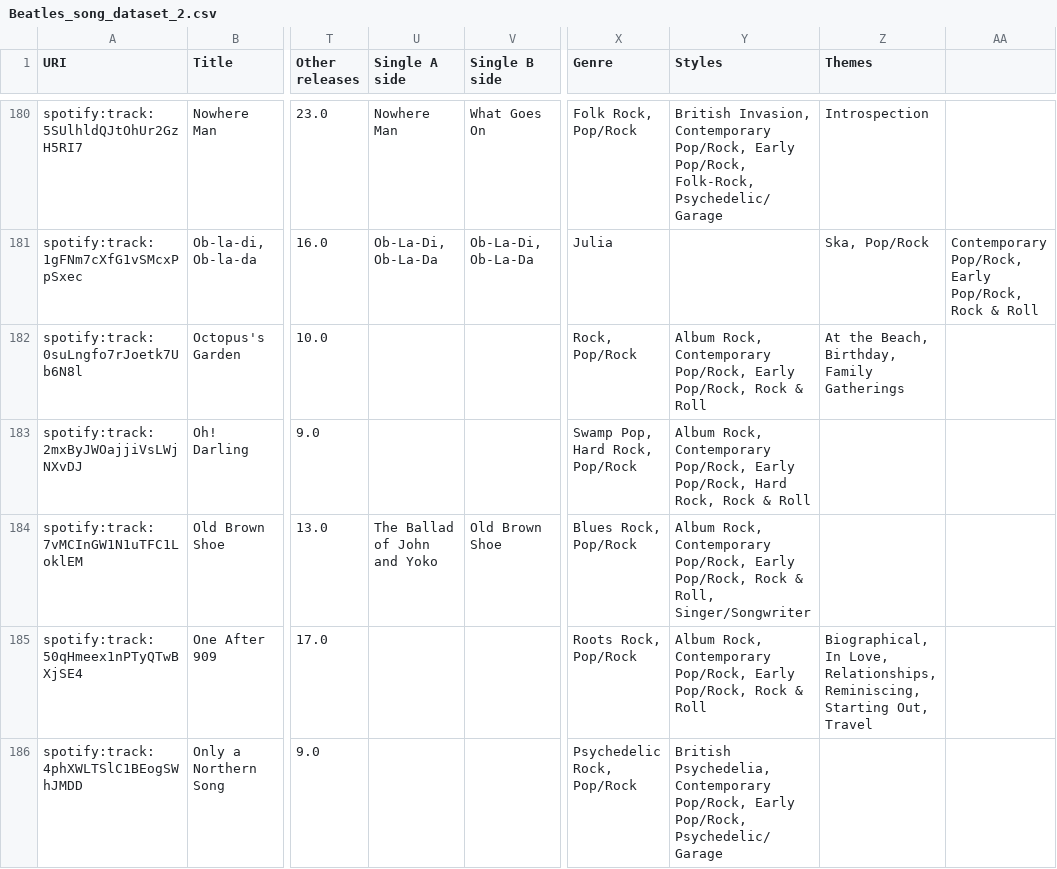
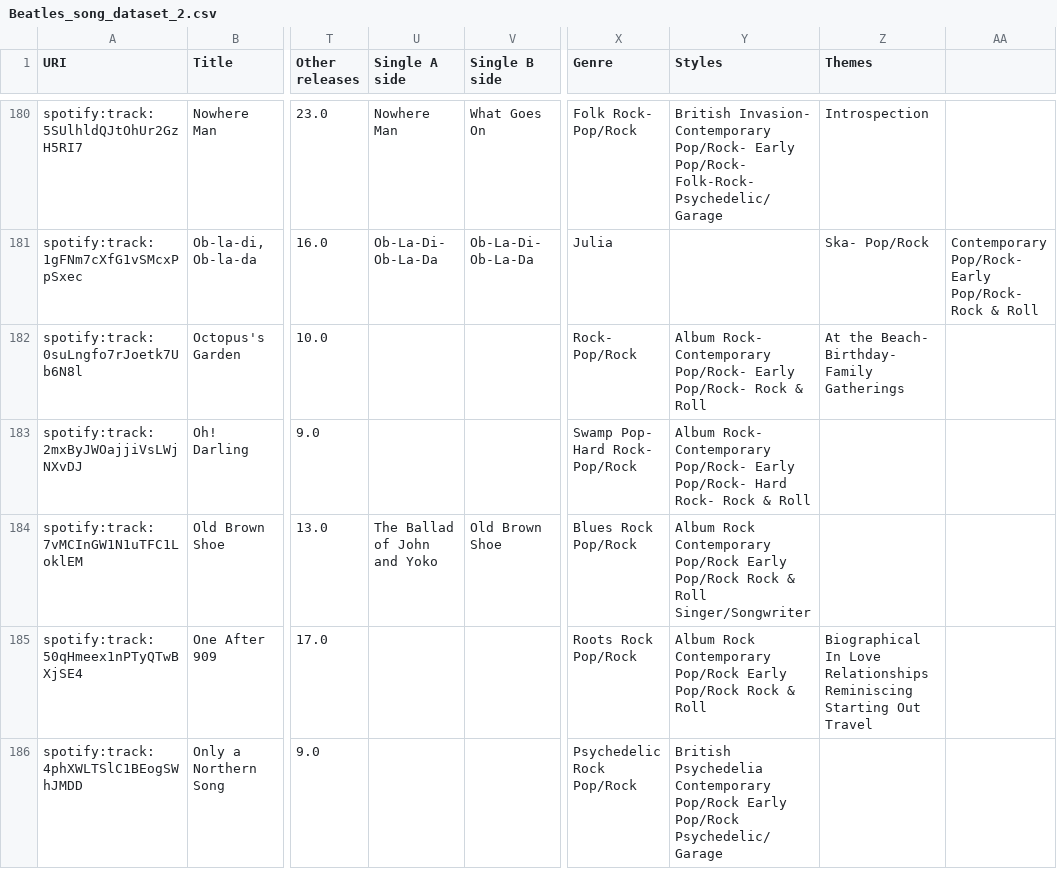
Before and after one commit to LetiziaMarietti/myGitProject, a CSV file: data/Beatles_song_dataset_2.csv, drawn as a sheet; only a part is shown, gaps mark what is left out; the diff covers the shown part only; the diff names each change by its address in the sheet, - before the commit and + after, or states it on an @@ line.

```diff
--- a/data/Beatles_song_dataset_2.csv
+++ b/data/Beatles_song_dataset_2.csv
-X180 (Genre): Folk Rock, Pop/Rock
+X180 (Genre): Folk Rock- Pop/Rock
-Y180 (Styles): British Invasion, Contemporary Pop/Rock, Early Pop/Rock, Folk-Rock, Psychedelic/Garage
+Y180 (Styles): British Invasion- Contemporary Pop/Rock- Early Pop/Rock- Folk-Rock- Psychedelic/Garage
-U181 (Single A side): Ob-La-Di, Ob-La-Da
+U181 (Single A side): Ob-La-Di- Ob-La-Da
-V181 (Single B side): Ob-La-Di, Ob-La-Da
+V181 (Single B side): Ob-La-Di- Ob-La-Da
-Z181 (Themes): Ska, Pop/Rock
+Z181 (Themes): Ska- Pop/Rock
-AA181: Contemporary Pop/Rock, Early Pop/Rock, Rock &…
+AA181: Contemporary Pop/Rock- Early Pop/Rock- Rock &…
-X182 (Genre): Rock, Pop/Rock
+X182 (Genre): Rock- Pop/Rock
-Y182 (Styles): Album Rock, Contemporary Pop/Rock, Early Pop/Rock, Rock &…
+Y182 (Styles): Album Rock- Contemporary Pop/Rock- Early Pop/Rock- Rock &…
-Z182 (Themes): At the Beach, Birthday, Family Gatherings
+Z182 (Themes): At the Beach- Birthday- Family Gatherings
-X183 (Genre): Swamp Pop, Hard Rock, Pop/Rock
+X183 (Genre): Swamp Pop- Hard Rock- Pop/Rock
-Y183 (Styles): Album Rock, Contemporary Pop/Rock, Early Pop/Rock, Hard Rock, Rock &…
+Y183 (Styles): Album Rock- Contemporary Pop/Rock- Early Pop/Rock- Hard Rock- Rock &…
-X184 (Genre): Blues Rock, Pop/Rock
+X184 (Genre): Blues Rock Pop/Rock
-Y184 (Styles): Album Rock, Contemporary Pop/Rock, Early Pop/Rock, Rock & Roll, Singer/Songwriter
+Y184 (Styles): Album Rock Contemporary Pop/Rock Early Pop/Rock Rock & Roll Singer/Songwriter
-X185 (Genre): Roots Rock, Pop/Rock
+X185 (Genre): Roots Rock Pop/Rock
-Y185 (Styles): Album Rock, Contemporary Pop/Rock, Early Pop/Rock, Rock &…
+Y185 (Styles): Album Rock Contemporary Pop/Rock Early Pop/Rock Rock &…
-Z185 (Themes): Biographical, In Love, Relationships, Reminiscing, Starting Out, Travel
+Z185 (Themes): Biographical In Love Relationships Reminiscing Starting Out Travel
-X186 (Genre): Psychedelic Rock, Pop/Rock
+X186 (Genre): Psychedelic Rock Pop/Rock
-Y186 (Styles): British Psychedelia, Contemporary Pop/Rock, Early Pop/Rock, Psychedelic/Garage
+Y186 (Styles): British Psychedelia Contemporary Pop/Rock Early Pop/Rock Psychedelic/Garage
```
Also changed, not shown: 76 edited cells elsewhere in this file.
